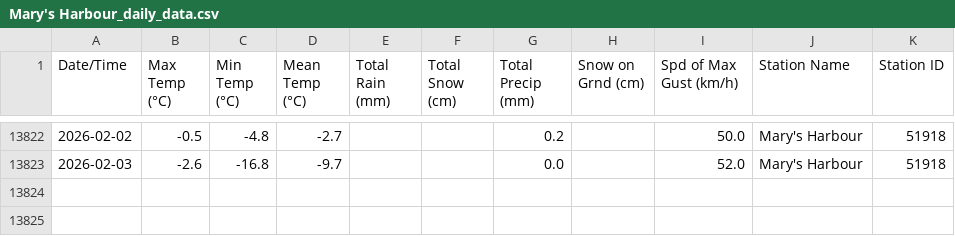
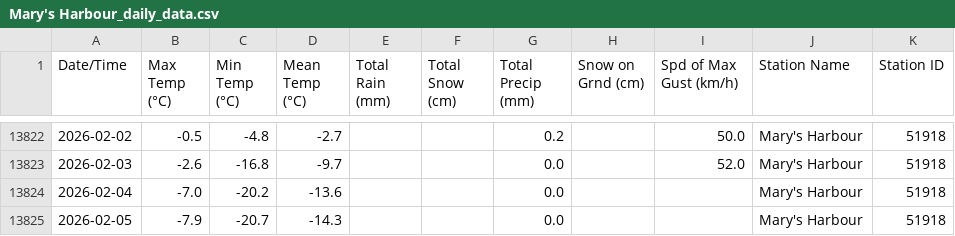
Before and after one commit to robertgwx/atl-climate-viewer, a CSV file: climate_data/NL/Mary's Harbour_daily_data.csv, drawn as a sheet; only a part is shown, gaps mark what is left out; the diff names each change by its address in the sheet, - before the commit and + after, or states it on an @@ line.

```diff
--- a/climate_data/NL/Mary's Harbour_daily_data.csv
+++ b/climate_data/NL/Mary's Harbour_daily_data.csv
+row 13824: 2026-02-04 | -7.0 | -20.2 | -13.6 |  |  | 0.0 |  |  | Mary's Harbour | 51918
+row 13825: 2026-02-05 | -7.9 | -20.7 | -14.3 |  |  | 0.0 |  |  | Mary's Harbour | 51918
```
Also changed, not shown: climate_data/NB/St. Stephen_daily_data.csv, climate_data/NL/Englee_daily_data.csv, 48 other files.
